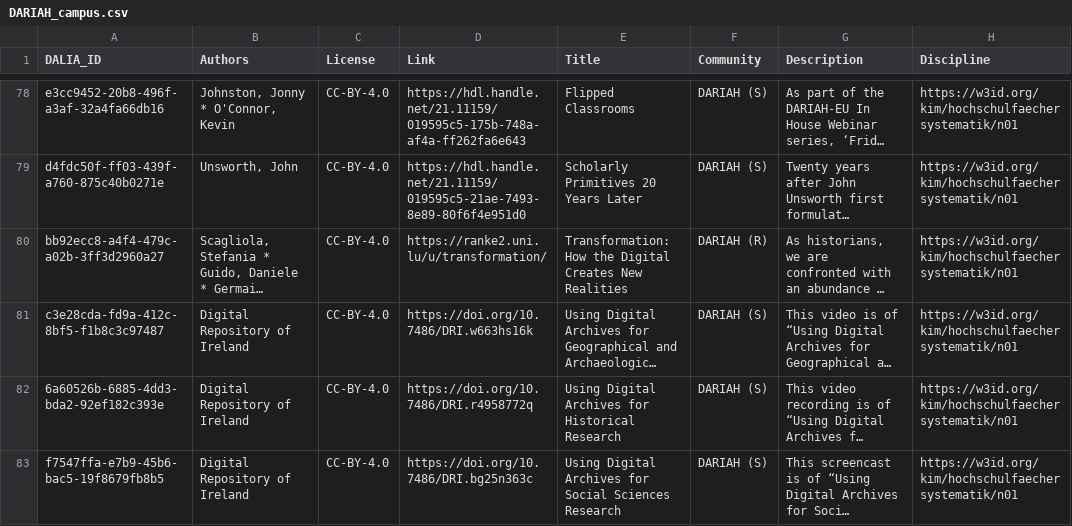
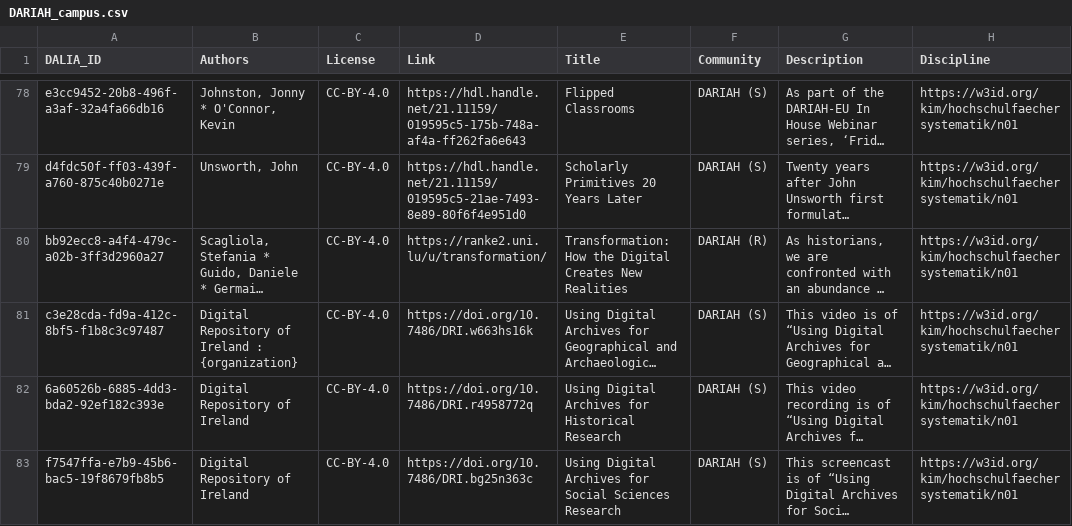
Before and after one commit to data-literacy-alliance/dalia-curation, a CSV file: curation/DARIAH_campus.csv, drawn as a sheet; only a part is shown, gaps mark what is left out; long unchanged cells end in …; the diff covers the shown part only; the diff names each change by its address in the sheet, - before the commit and + after, or states it on an @@ line.

```diff
--- a/curation/DARIAH_campus.csv
+++ b/curation/DARIAH_campus.csv
-B81 (Authors): Digital Repository of Ireland
+B81 (Authors): Digital Repository of Ireland : {organization}
```
Also changed, not shown: 6 edited cells elsewhere in this file, curation/Memory-Histocat-Import.csv, curation/PSDI_data.csv, 2 other files.
